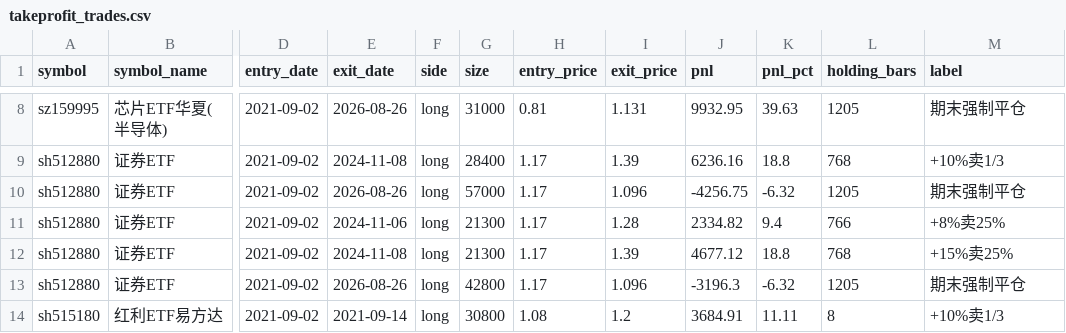
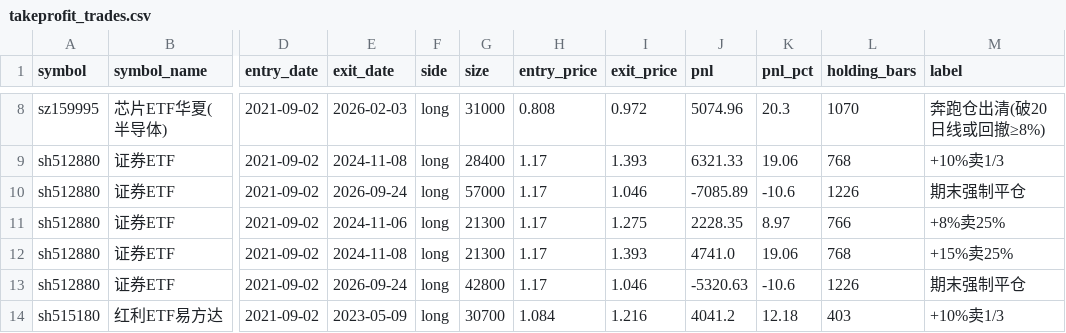
Before and after one commit to killian99cm/anchor-system, a CSV file: 09-backtest/output/takeprofit_trades.csv, drawn as a sheet; only a part is shown, gaps mark what is left out; the diff covers the shown part only; the diff names each change by its address in the sheet, - before the commit and + after, or states it on an @@ line.

```diff
--- a/09-backtest/output/takeprofit_trades.csv
+++ b/09-backtest/output/takeprofit_trades.csv
-E8 (exit_date): 2026-08-26
+E8 (exit_date): 2026-02-03
-H8 (entry_price): 0.81
+H8 (entry_price): 0.808
-I8 (exit_price): 1.131
+I8 (exit_price): 0.972
-J8 (pnl): 9932.95
+J8 (pnl): 5074.96
-K8 (pnl_pct): 39.63
+K8 (pnl_pct): 20.3
-L8 (holding_bars): 1205
+L8 (holding_bars): 1070
-M8 (label): 期末强制平仓
+M8 (label): 奔跑仓出清(破20日线或回撤≥8%)
-I9 (exit_price): 1.39
+I9 (exit_price): 1.393
-J9 (pnl): 6236.16
+J9 (pnl): 6321.33
-K9 (pnl_pct): 18.8
+K9 (pnl_pct): 19.06
-E10 (exit_date): 2026-08-26
+E10 (exit_date): 2026-09-24
-I10 (exit_price): 1.096
+I10 (exit_price): 1.046
-J10 (pnl): -4256.75
+J10 (pnl): -7085.89
-K10 (pnl_pct): -6.32
+K10 (pnl_pct): -10.6
-L10 (holding_bars): 1205
+L10 (holding_bars): 1226
-I11 (exit_price): 1.28
+I11 (exit_price): 1.275
-J11 (pnl): 2334.82
+J11 (pnl): 2228.35
-K11 (pnl_pct): 9.4
+K11 (pnl_pct): 8.97
-I12 (exit_price): 1.39
+I12 (exit_price): 1.393
-J12 (pnl): 4677.12
+J12 (pnl): 4741.0
-K12 (pnl_pct): 18.8
+K12 (pnl_pct): 19.06
-E13 (exit_date): 2026-08-26
+E13 (exit_date): 2026-09-24
-I13 (exit_price): 1.096
+I13 (exit_price): 1.046
-J13 (pnl): -3196.3
+J13 (pnl): -5320.63
-K13 (pnl_pct): -6.32
+K13 (pnl_pct): -10.6
-L13 (holding_bars): 1205
+L13 (holding_bars): 1226
-E14 (exit_date): 2021-09-14
+E14 (exit_date): 2023-05-09
-G14 (size): 30800
+G14 (size): 30700
-H14 (entry_price): 1.08
+H14 (entry_price): 1.084
-I14 (exit_price): 1.2
+I14 (exit_price): 1.216
-J14 (pnl): 3684.91
+J14 (pnl): 4041.2
-K14 (pnl_pct): 11.11
+K14 (pnl_pct): 12.18
-L14 (holding_bars): 8
+L14 (holding_bars): 403
```
Also changed, not shown: 126 edited cells elsewhere in this file, 09-backtest/output/full_anchor_trades.csv, 09-backtest/output/takeprofit_equity.csv, 14 other files.
